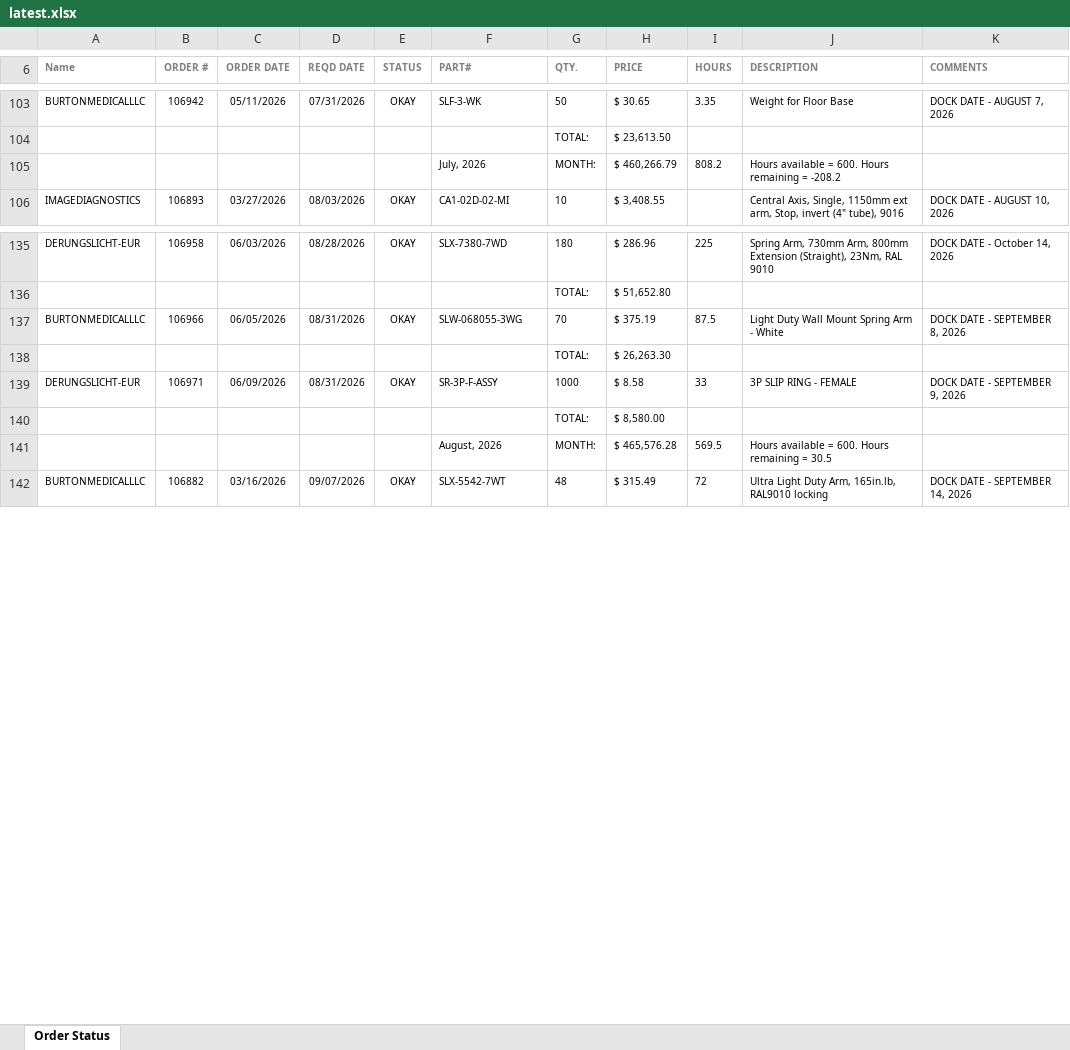
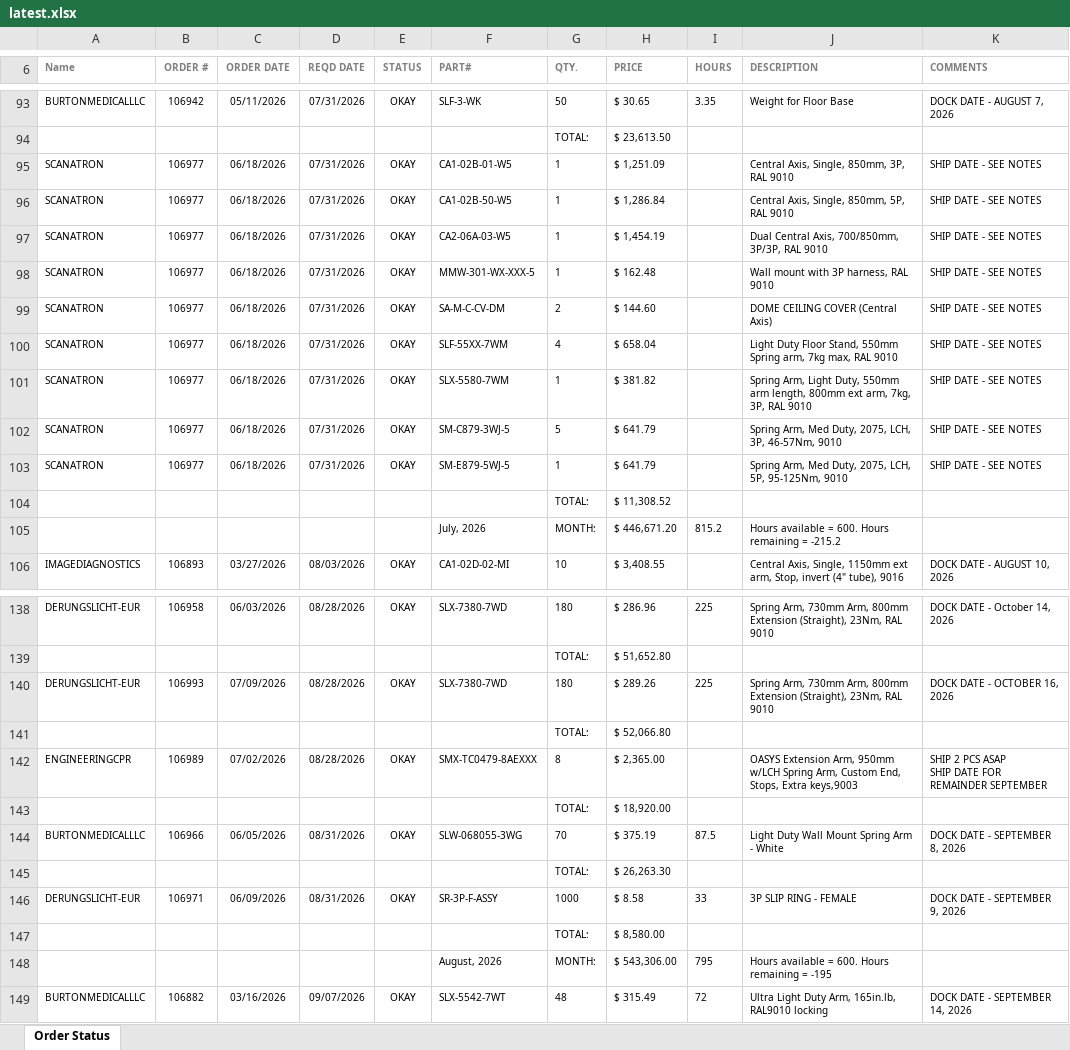
Before and after one commit to patrickaguilera/production-display, an Excel workbook: data/latest.xlsx, sheet Order Status, drawn as a sheet; only a part is shown, gaps mark what is left out; values as stored, in another font and other column widths than the file's, no borders; charts and pictures and conditional formats not drawn; addresses are those after the commit; ↵ is a line break in a cell; the diff covers the shown part only; the diff names each change by its address in the sheet, - before the commit and + after, or states it on an @@ line.

```diff
--- a/data/latest.xlsx (sheet Order Status)
+++ b/data/latest.xlsx (sheet Order Status)
+row 95: SCANATRON | 106977 | 06/18/2026 | 07/31/2026 | OKAY | CA1-02B-01-W5 | 1 | $ 1,251.09 |  | Central Axis, Single, 850mm, 3P, RAL 9010 | SHIP DATE - SEE NOTES
+row 96: SCANATRON | 106977 | 06/18/2026 | 07/31/2026 | OKAY | CA1-02B-50-W5 | 1 | $ 1,286.84 |  | Central Axis, Single, 850mm, 5P, RAL 9010 | SHIP DATE - SEE NOTES
+row 97: SCANATRON | 106977 | 06/18/2026 | 07/31/2026 | OKAY | CA2-06A-03-W5 | 1 | $ 1,454.19 |  | Dual Central Axis, 700/850mm, 3P/3P, RAL 9010 | SHIP DATE - SEE NOTES
+row 98: SCANATRON | 106977 | 06/18/2026 | 07/31/2026 | OKAY | MMW-301-WX-XXX-5 | 1 | $ 162.48 |  | Wall mount with 3P harness, RAL 9010 | SHIP DATE - SEE NOTES
+row 99: SCANATRON | 106977 | 06/18/2026 | 07/31/2026 | OKAY | SA-M-C-CV-DM | 2 | $ 144.60 |  | DOME CEILING COVER (Central Axis) | SHIP DATE - SEE NOTES
+row 100: SCANATRON | 106977 | 06/18/2026 | 07/31/2026 | OKAY | SLF-55XX-7WM | 4 | $ 658.04 |  | Light Duty Floor Stand, 550mm Spring arm, 7kg max, RAL 9010 | SHIP DATE - SEE NOTES
+row 101: SCANATRON | 106977 | 06/18/2026 | 07/31/2026 | OKAY | SLX-5580-7WM | 1 | $ 381.82 |  | Spring Arm, Light Duty, 550mm arm length, 800mm ext arm, 7kg, 3P, RAL 9010 | SHIP DATE - SEE NOTES
+row 102: SCANATRON | 106977 | 06/18/2026 | 07/31/2026 | OKAY | SM-C879-3WJ-5 | 5 | $ 641.79 |  | Spring Arm, Med Duty, 2075, LCH, 3P, 46-57Nm, 9010 | SHIP DATE - SEE NOTES
+row 103: SCANATRON | 106977 | 06/18/2026 | 07/31/2026 | OKAY | SM-E879-5WJ-5 | 1 | $ 641.79 |  | Spring Arm, Med Duty, 2075, LCH, 5P, 95-125Nm, 9010 | SHIP DATE - SEE NOTES
+row 104:  |  |  |  |  |  | TOTAL: | $ 11,308.52
-H105 (PRICE): $ 460,266.79
+H105 (PRICE): $ 446,671.20
-I105 (HOURS): 808.2
+I105 (HOURS): 815.2
-J105 (DESCRIPTION): …remaining = -208.2
+J105 (DESCRIPTION): …remaining = -215.2
+row 140: DERUNGSLICHT-EUR | 106993 | 07/09/2026 | 08/28/2026 | OKAY | SLX-7380-7WD | 180 | $ 289.26 | 225 | Spring Arm, 730mm Arm, 800mm Extension (Straight), 23Nm, RAL 9010 | DOCK DATE - OCTOBER 16, 2026
+row 141:  |  |  |  |  |  | TOTAL: | $ 52,066.80
+row 142: ENGINEERINGCPR | 106989 | 07/02/2026 | 08/28/2026 | OKAY | SMX-TC0479-8AEXXX | 8 | $ 2,365.00 |  | OASYS Extension Arm, 950mm w/LCH Spring Arm, Custom End, Stops, Extra keys,9003 | SHIP 2 PCS ASAP ↵ SHIP DATE FOR REMAINDER SEPTEMBER
+row 143:  |  |  |  |  |  | TOTAL: | $ 18,920.00
-H148 (PRICE): $ 465,576.28
+H148 (PRICE): $ 543,306.00
-I148 (HOURS): 569.5
+I148 (HOURS): 795
-J148 (DESCRIPTION): Hours available = 600. Hours remaining = 30.5
+J148 (DESCRIPTION): Hours available = 600. Hours remaining = -195
```
Also changed, not shown: 15 added rows, 30 removed rows and 47 edited cells elsewhere in this sheet.
